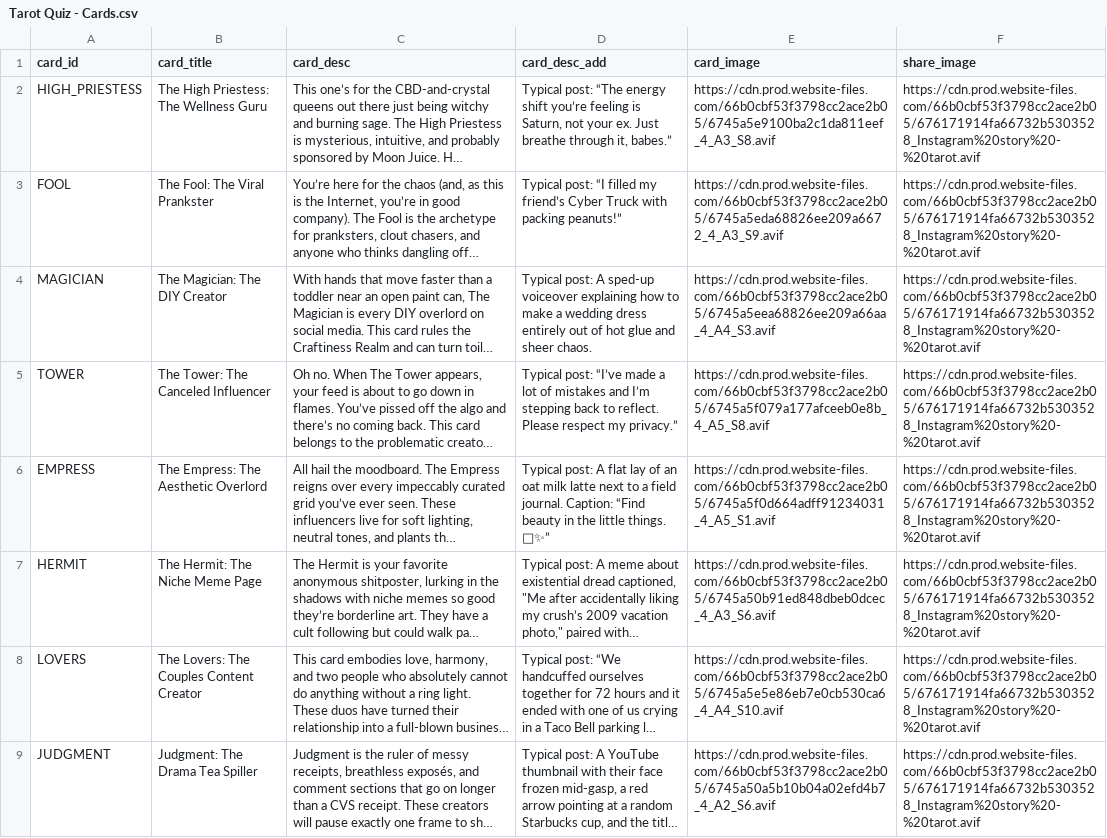
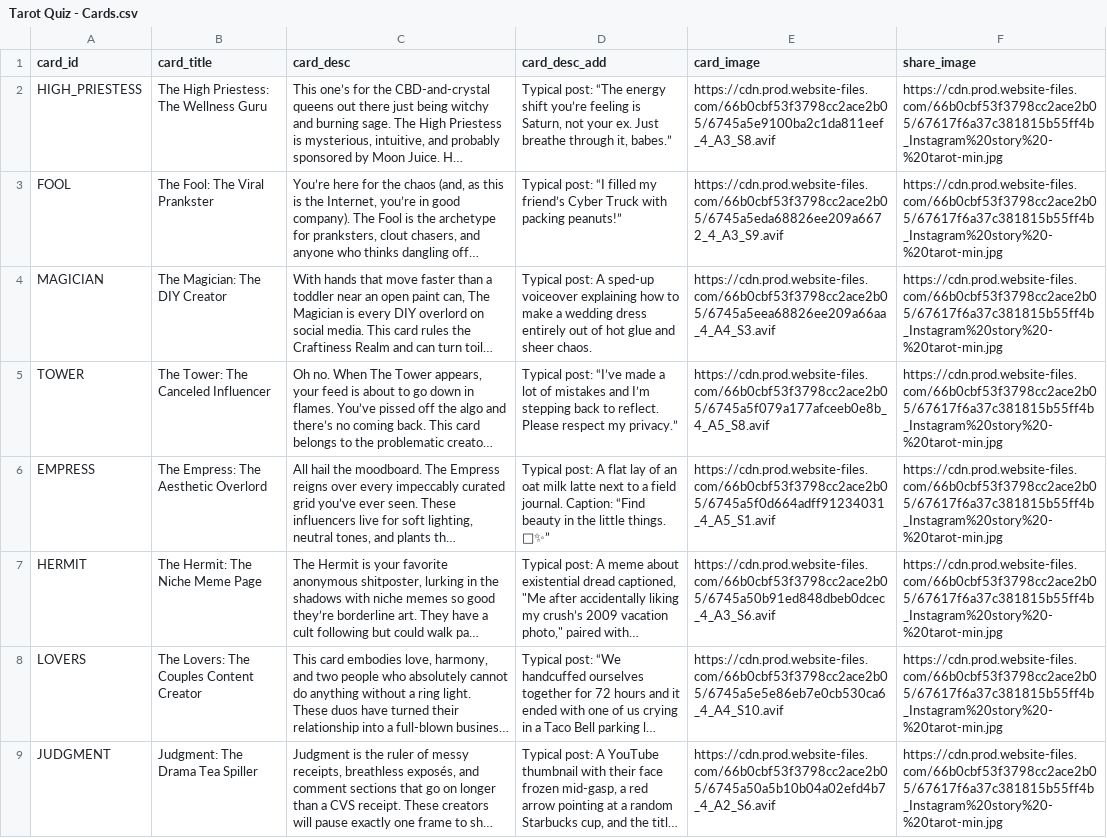
Before and after one commit to manychat-git/quiz-data, a CSV file: data/Tarot Quiz - Cards.csv, drawn as a sheet; only a part is shown; long unchanged cells end in …; the diff covers the shown part only; the diff names each change by its address in the sheet, - before the commit and + after, or states it on an @@ line.

Commit message:
Add files via upload

```diff
--- a/data/Tarot Quiz - Cards.csv
+++ b/data/Tarot Quiz - Cards.csv
-F2:F9 (share_image): https://cdn.prod.website-files.com/66b0cbf53f3798cc2ace2b05/676171914fa66732b5303528_Instagram%20story%20-%20tarot.avif
+F2:F9 (share_image): https://cdn.prod.website-files.com/66b0cbf53f3798cc2ace2b05/67617f6a37c381815b55ff4b_Instagram%20story%20-%20tarot-min.jpg
```
Also changed, not shown: 8 edited cells elsewhere in this file.
